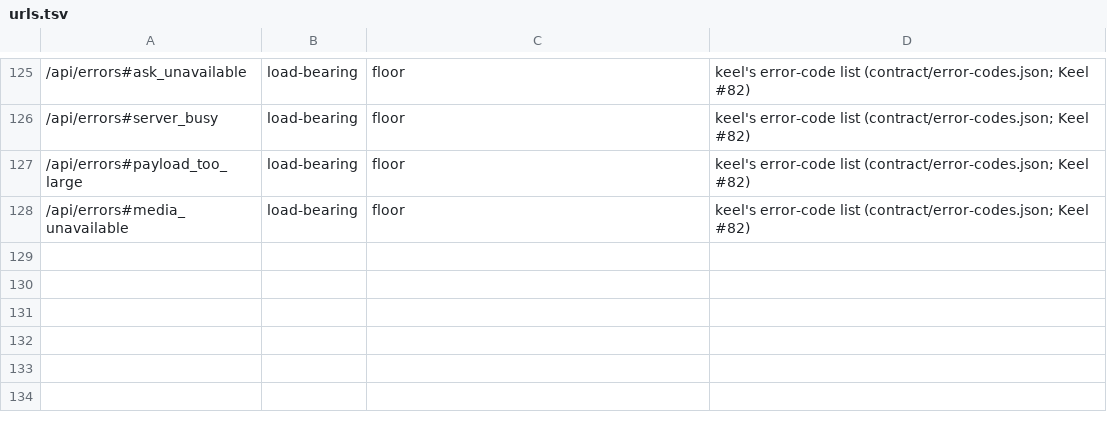
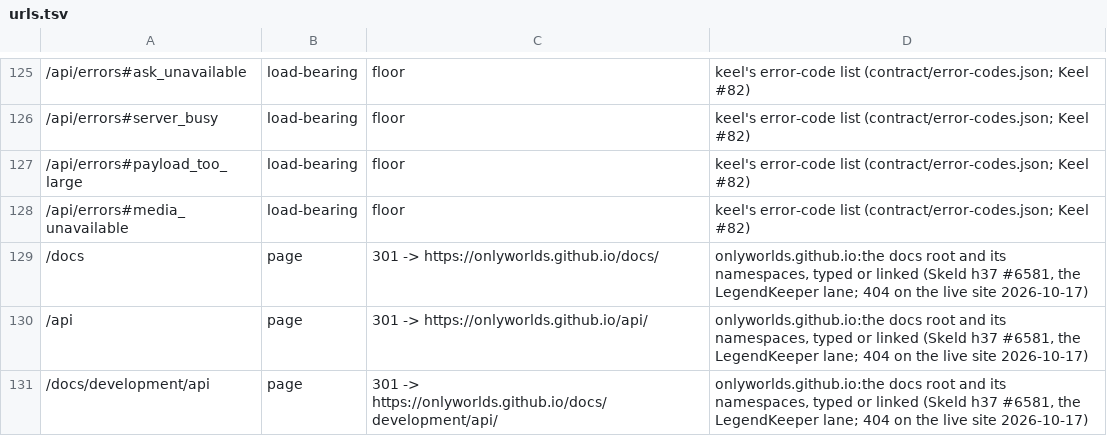
Before and after one commit to OnlyWorlds/onlyworlds.github.io, a TSV file: contract/urls.tsv, drawn as a sheet; only a part is shown, gaps mark what is left out; the diff names each change by its address in the sheet, - before the commit and + after, or states it on an @@ line.

```diff
--- a/contract/urls.tsv
+++ b/contract/urls.tsv
+row 129: /docs | page | 301 -> https://onlyworlds.github.io/docs/ | onlyworlds.github.io:the docs root and its namespaces, typed or linked (Skeld h37 #6581, the LegendKeeper lane; 404 on the live site 2026-10-17)
+row 130: /api | page | 301 -> https://onlyworlds.github.io/api/ | onlyworlds.github.io:the docs root and its namespaces, typed or linked (Skeld h37 #6581, the LegendKeeper lane; 404 on the live site 2026-10-17)
+row 131: /docs/development/api | page | 301 -> https://onlyworlds.github.io/docs/development/api/ | onlyworlds.github.io:the docs root and its namespaces, typed or linked (Skeld h37 #6581, the LegendKeeper lane; 404 on the live site 2026-10-17)
```
Also changed, not shown: 2 other files.
